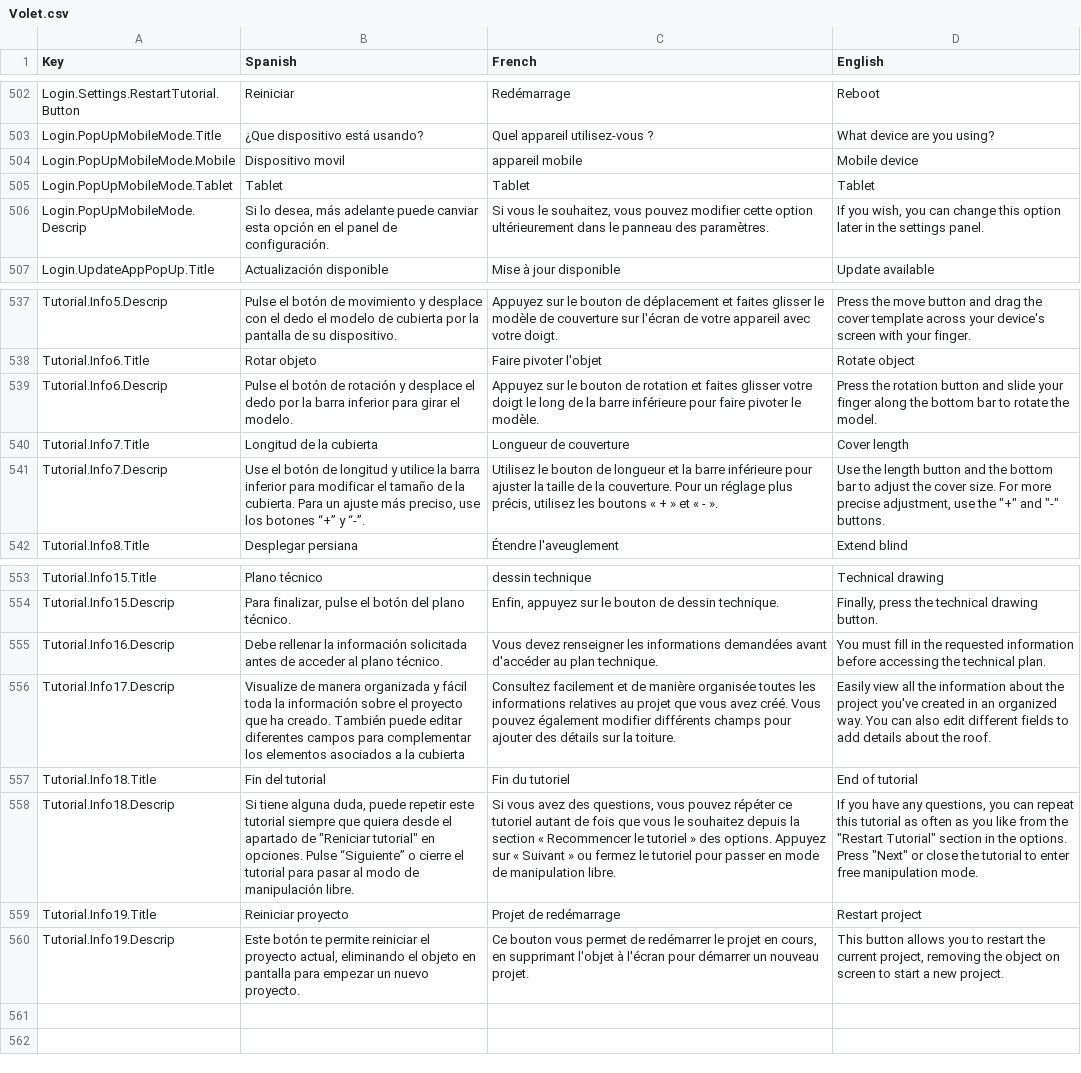
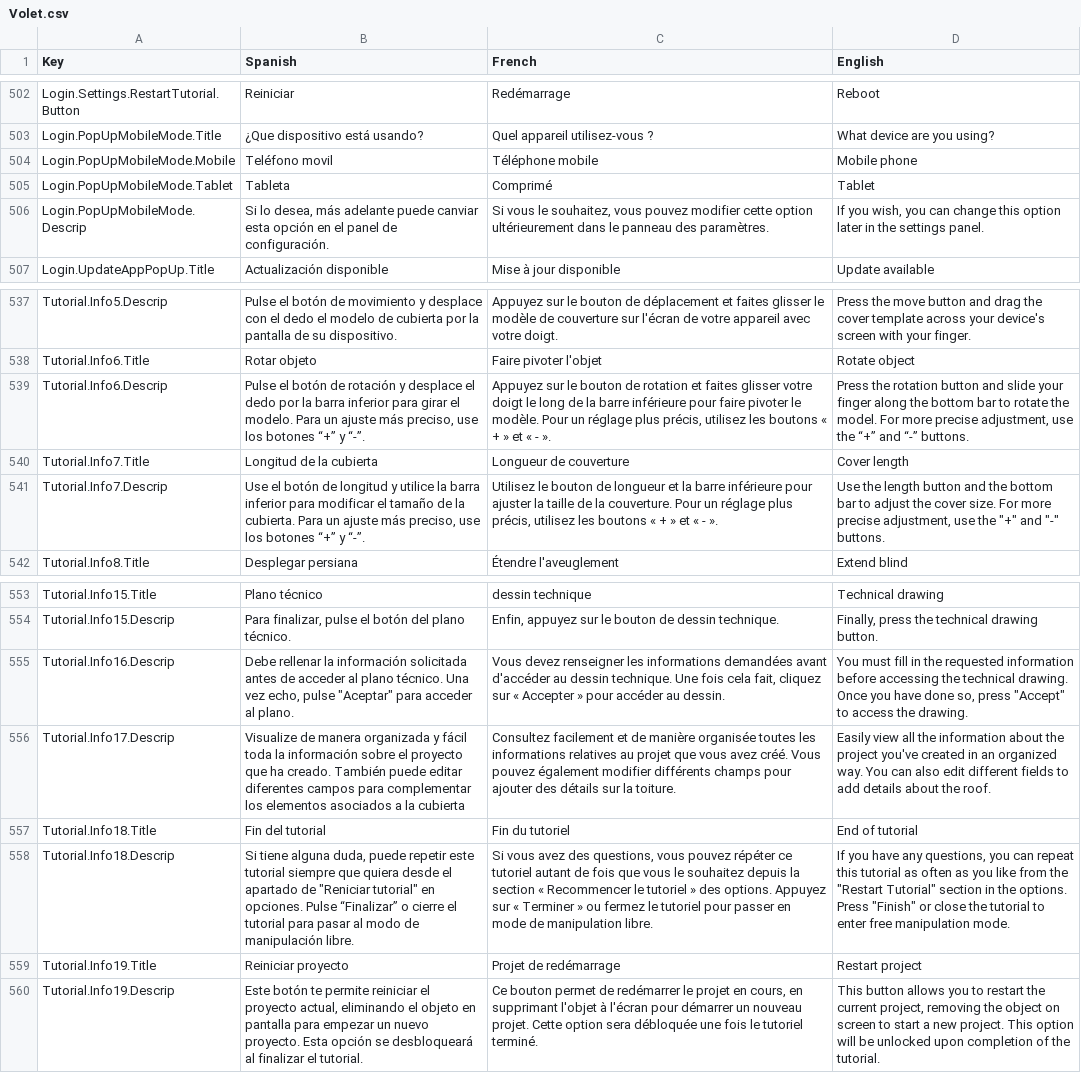
Before and after one commit to dracmadev/CovAR---NewVersion, a CSV file: Assets/SimpleLocalization/Resources/Localization/Volet.csv, drawn as a sheet; only a part is shown, gaps mark what is left out; the diff names each change by its address in the sheet, - before the commit and + after, or states it on an @@ line.

```diff
--- a/Assets/SimpleLocalization/Resources/Localization/Volet.csv
+++ b/Assets/SimpleLocalization/Resources/Localization/Volet.csv
-B504 (Spanish): Dispositivo movil
+B504 (Spanish): Teléfono movil
-C504 (French): appareil mobile
+C504 (French): Téléphone mobile
-D504 (English): Mobile device
+D504 (English): Mobile phone
-B505 (Spanish): Tablet
+B505 (Spanish): Tableta
-C505 (French): Tablet
+C505 (French): Comprimé
-B539 (Spanish): …el modelo.
+B539 (Spanish): …el modelo. Para un ajuste más preciso, use los botones “+” y “-”.
-C539 (French): …le modèle.
+C539 (French): …le modèle. Pour un réglage plus précis, utilisez les boutons « + » et « - ».
-D539 (English): …the model.
+D539 (English): …the model. For more precise adjustment, use the “+” and “-” buttons.
-B555 (Spanish): …plano técnico.
+B555 (Spanish): …plano técnico. Una vez echo, pulse "Aceptar" para acceder al plano.
-C555 (French): …d'accéder au plan technique.
+C555 (French): …d'accéder au dessin technique. Une fois cela fait, cliquez sur « Accepter » pour accéder au dessin.
-D555 (English): …the technical plan.
+D555 (English): …the technical drawing. Once you have done so, press "Accept" to access the drawing.
-B558 (Spanish): …opciones. Pulse “Siguiente” o cierre…
+B558 (Spanish): …opciones. Pulse “Finalizar” o cierre…
-C558 (French): …sur « Suivant » ou…
+C558 (French): …sur « Terminer » ou…
-D558 (English): …options. Press "Next" or close…
+D558 (English): …options. Press "Finish" or close…
-B560 (Spanish): …nuevo proyecto.
+B560 (Spanish): …nuevo proyecto. Esta opción se desbloqueará al finalizar el tutorial.
-C560 (French): Ce bouton vous permet de redémarrer le projet en cours, en supprimant l'objet à l'écran pour démarrer un nouveau projet.
+C560 (French): Ce bouton permet de redémarrer le projet en cours, en supprimant l'objet à l'écran pour démarrer un nouveau projet. Cette option sera débloquée une fois le tutoriel terminé.
-D560 (English): …new project.
+D560 (English): …new project. This option will be unlocked upon completion of the tutorial.
```
Also changed, not shown: 11 other files.
